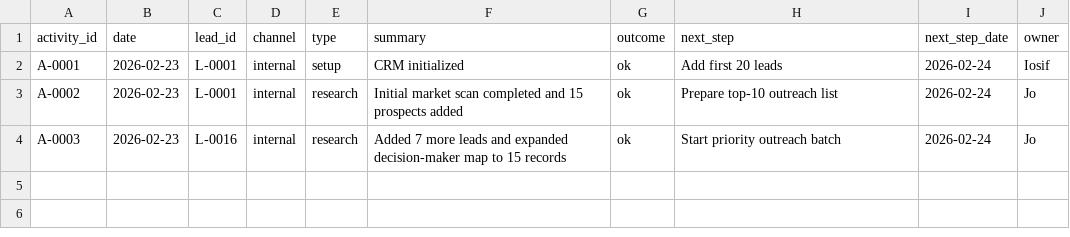
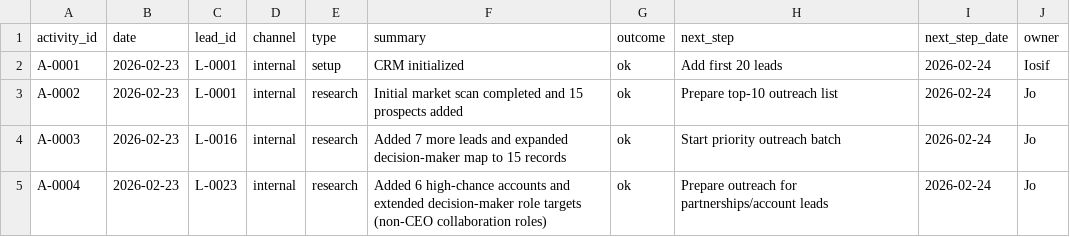
Before and after one commit to iosifgarstea-ai/pp-control-room, a CSV file: activities.csv, drawn as a sheet.

```diff
--- a/activities.csv
+++ b/activities.csv
@@ -4 +4,2 @@ A-0002,2026-02-23,L-0001,internal,research,Initial market scan completed and 15
 A-0003,2026-02-23,L-0016,internal,research,Added 7 more leads and expanded decision-maker map to 15 records,ok,Start priority outreach batch,2026-02-24,Jo
+A-0004,2026-02-23,L-0023,internal,research,Added 6 high-chance accounts and extended decision-maker role targets (non-CEO collaboration roles),ok,Prepare outreach for partnerships/account leads,2026-02-24,Jo
```
Also changed, not shown: decision-makers.csv, leads.csv, 2 other files.
